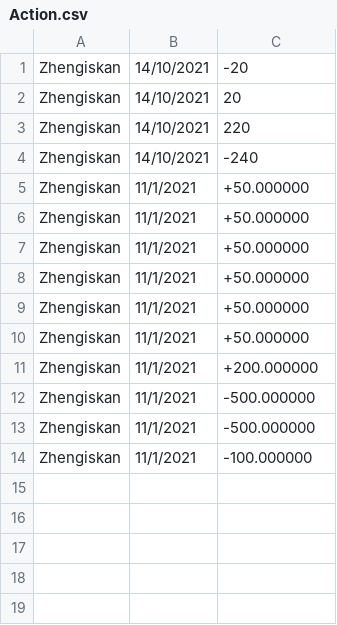
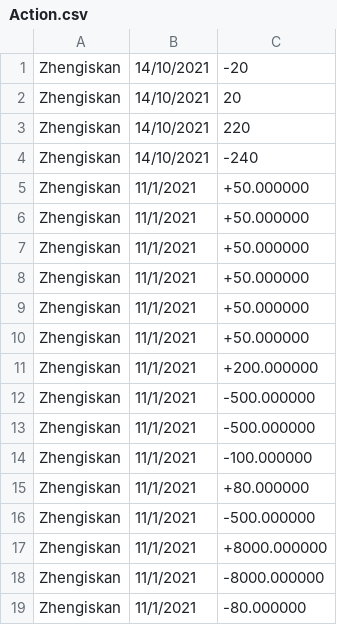
Before and after one commit to ffirm/ATM-System, a CSV file: atm/Action.csv, drawn as a sheet; the diff names each change by its address in the sheet, - before the commit and + after, or states it on an @@ line.

Commit message:
Deposit and Withdraw 99% working

```diff
--- a/atm/Action.csv
+++ b/atm/Action.csv
+row 15: Zhengiskan | 11/1/2021 | +80.000000
+row 16: Zhengiskan | 11/1/2021 | -500.000000
+row 17: Zhengiskan | 11/1/2021 | +8000.000000
+row 18: Zhengiskan | 11/1/2021 | -8000.000000
+row 19: Zhengiskan | 11/1/2021 | -80.000000
```
